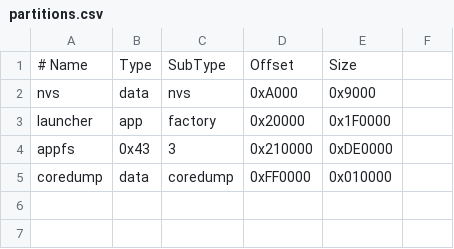
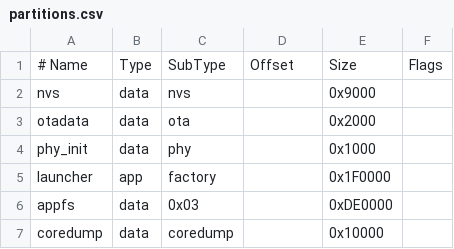
Before and after one commit to pebri86/esplay-retro-emulation, a CSV file: launcher/partitions.csv, drawn as a sheet.

Commit message:
update partitions layout

```diff
--- a/launcher/partitions.csv
+++ b/launcher/partitions.csv
@@ -1,5 +1,7 @@
-# Name,   Type, SubType, Offset,  Size
-nvs, data, nvs, 0xA000, 0x9000
-launcher,  app,  factory, 0x20000, 0x1F0000
-appfs,    0x43,   3,     0x210000, 0xDE0000
-coredump, data, coredump,0xFF0000, 0x010000
+# Name,     Type,  SubType,  Offset,   Size,     Flags
+nvs,        data,  nvs,      ,         0x9000,
+otadata,    data,  ota,      ,         0x2000,
+phy_init,   data,  phy,      ,         0x1000,
+launcher,   app,   factory,  ,         0x1F0000,
+appfs,      data,  0x03,     ,         0xDE0000,
+coredump,   data,  coredump, ,         0x10000,
```
Also changed, not shown: 1 other file.
